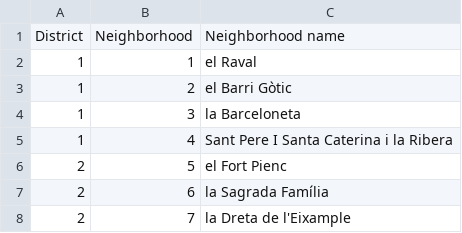
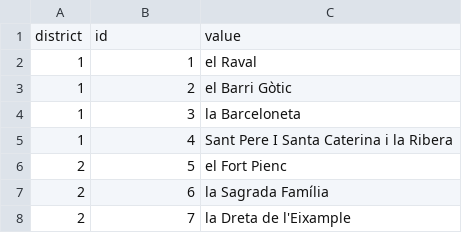
Before and after one commit to AgileDataScienceUB/ADS2, a CSV file: data/distric_neigborhood.csv, drawn as a sheet; only a part is shown; removed rows and columns are numbered as before the commit, all else as after; the diff names each change by its address in the sheet, - before the commit and + after, or states it on an @@ line.

```diff
--- a/data/distric_neigborhood.csv
+++ b/data/distric_neigborhood.csv
-row 1: District | Neighborhood | Neighborhood name
+row 1: district | id | value
```
Also changed, not shown: data/domicilis_nacionalitat.csv, data/plloguer2017.csv, 7 other files.
